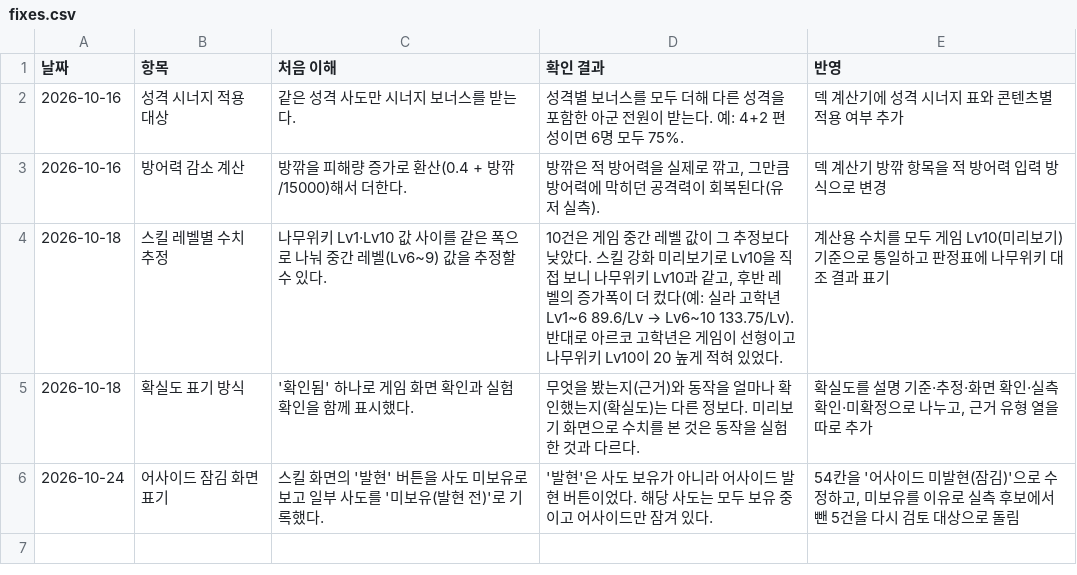
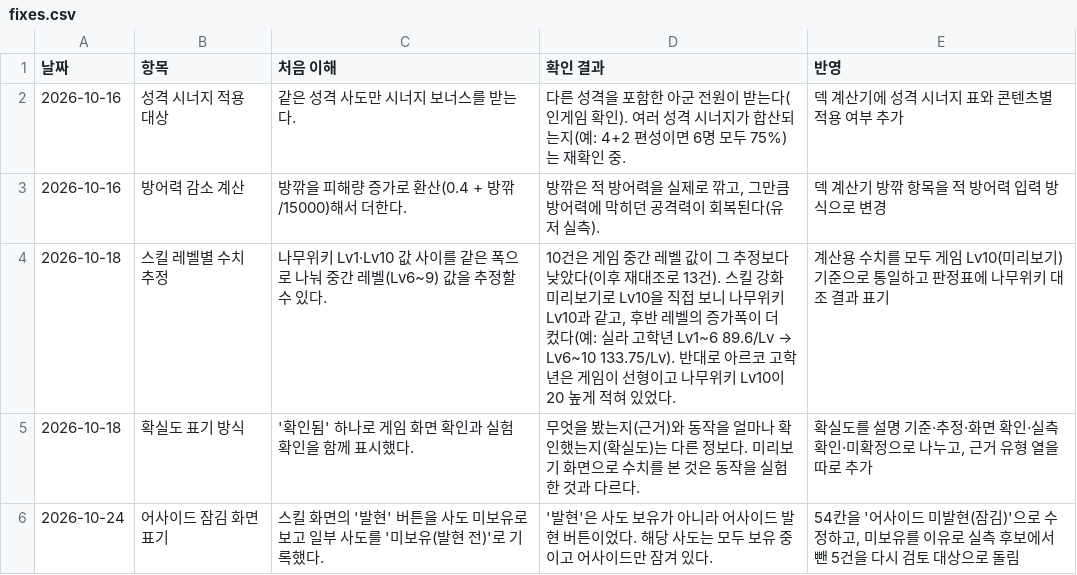
Before and after one commit to gasumii/trickcal-meta, a CSV file: data/battle/fixes.csv, drawn as a sheet.

```diff
--- a/data/battle/fixes.csv
+++ b/data/battle/fixes.csv
@@ -1,5 +1,5 @@
 날짜,항목,처음 이해,확인 결과,반영
-2026-10-16,성격 시너지 적용 대상,같은 성격 사도만 시너지 보너스를 받는다.,성격별 보너스를 모두 더해 다른 성격을 포함한 아군 전원이 받는다. 예: 4+2 편성이면 6명 모두 75%.,덱 계산기에 성격 시너지 표와 콘텐츠별 적용 여부 추가
+2026-10-16,성격 시너지 적용 대상,같은 성격 사도만 시너지 보너스를 받는다.,다른 성격을 포함한 아군 전원이 받는다(인게임 확인). 여러 성격 시너지가 합산되는지(예: 4+2 편성이면 6명 모두 75%)는 재확인 중.,덱 계산기에 성격 시너지 표와 콘텐츠별 적용 여부 추가
 2026-10-16,방어력 감소 계산,방깎을 피해량 증가로 환산(0.4 + 방깎/15000)해서 더한다.,"방깎은 적 방어력을 실제로 깎고, 그만큼 방어력에 막히던 공격력이 회복된다(유저 실측).",덱 계산기 방깎 항목을 적 방어력 입력 방식으로 변경
-2026-10-18,스킬 레벨별 수치 추정,나무위키 Lv1·Lv10 값 사이를 같은 폭으로 나눠 중간 레벨(Lv6~9) 값을 추정할 수 있다.,"10건은 게임 중간 레벨 값이 그 추정보다 낮았다. 스킬 강화 미리보기로 Lv10을 직접 보니 나무위키 Lv10과 같고, 후반 레벨의 증가폭이 더 컸다(예: 실라 고학년 Lv1~6 89.6/Lv → Lv6~10 133.75/Lv). 반대로 아르코 고학년은 게임이 선형이고 나무위키 Lv10이 20 높게 적혀 있었다.",계산용 수치를 모두 게임 Lv10(미리보기) 기준으로 통일하고 판정표에 나무위키 대조 결과 표기
+2026-10-18,스킬 레벨별 수치 추정,나무위키 Lv1·Lv10 값 사이를 같은 폭으로 나눠 중간 레벨(Lv6~9) 값을 추정할 수 있다.,"10건은 게임 중간 레벨 값이 그 추정보다 낮았다(이후 재대조로 13건). 스킬 강화 미리보기로 Lv10을 직접 보니 나무위키 Lv10과 같고, 후반 레벨의 증가폭이 더 컸다(예: 실라 고학년 Lv1~6 89.6/Lv → Lv6~10 133.75/Lv). 반대로 아르코 고학년은 게임이 선형이고 나무위키 Lv10이 20 높게 적혀 있었다.",계산용 수치를 모두 게임 Lv10(미리보기) 기준으로 통일하고 판정표에 나무위키 대조 결과 표기
 2026-10-18,확실도 표기 방식,'확인됨' 하나로 게임 화면 확인과 실험 확인을 함께 표시했다.,무엇을 봤는지(근거)와 동작을 얼마나 확인했는지(확실도)는 다른 정보다. 미리보기 화면으로 수치를 본 것은 동작을 실험한 것과 다르다.,"확실도를 설명 기준·추정·화면 확인·실측 확인·미확정으로 나누고, 근거 유형 열을 따로 추가"
```
Also changed, not shown: data/battle/experiments.csv, 1 other file.
